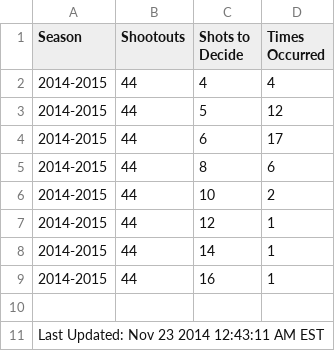
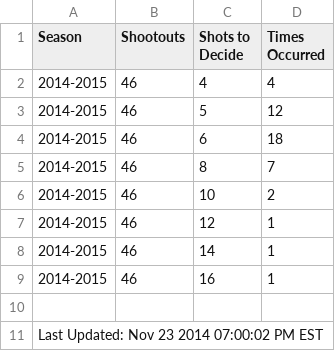
Before and after one commit to pyreking/Shootout, a CSV file: shots/shots.csv, drawn as a sheet.

```diff
--- a/shots/shots.csv
+++ b/shots/shots.csv
@@ -1,11 +1,11 @@
 Season|Shootouts|Shots to Decide|Times Occurred
-2014-2015|44|4|4
-2014-2015|44|5|12
-2014-2015|44|6|17
-2014-2015|44|8|6
-2014-2015|44|10|2
-2014-2015|44|12|1
-2014-2015|44|14|1
-2014-2015|44|16|1
+2014-2015|46|4|4
+2014-2015|46|5|12
+2014-2015|46|6|18
+2014-2015|46|8|7
+2014-2015|46|10|2
+2014-2015|46|12|1
+2014-2015|46|14|1
+2014-2015|46|16|1
 
-Last Updated: Nov 23 2014 12:43:11 AM EST
+Last Updated: Nov 23 2014 07:00:02 PM EST
```
Also changed, not shown: summary/change_log.csv, summary/current.csv, 5 other files.
